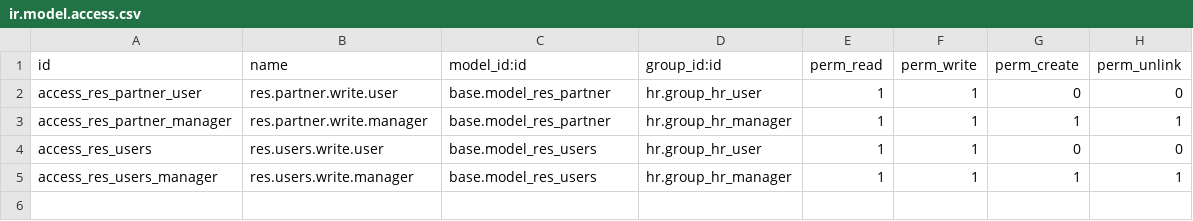
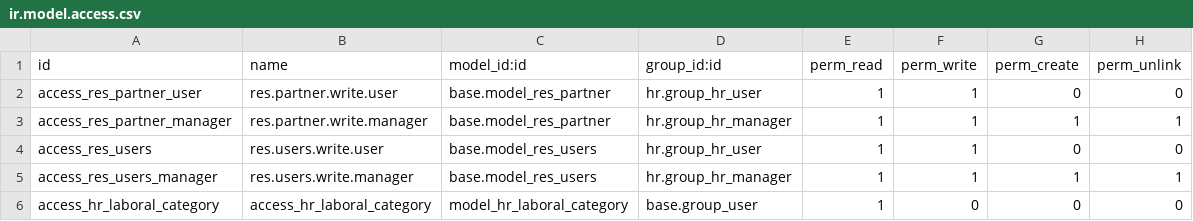
Before and after one commit to tegin/cb-addons, a CSV file: cb_hr_views/security/ir.model.access.csv, drawn as a sheet.

Commit message:
[11.0][FIX] More view fixes to cb_hr_views

```diff
--- a/cb_hr_views/security/ir.model.access.csv
+++ b/cb_hr_views/security/ir.model.access.csv
@@ -5 +5,2 @@ access_res_users,res.users.write.user,base.model_res_users,hr.group_hr_user,1,1,
 access_res_users_manager,res.users.write.manager,base.model_res_users,hr.group_hr_manager,1,1,1,1
+access_hr_laboral_category,access_hr_laboral_category,model_hr_laboral_category,base.group_user,1,0,0,0
```
Also changed, not shown: 9 other files.
